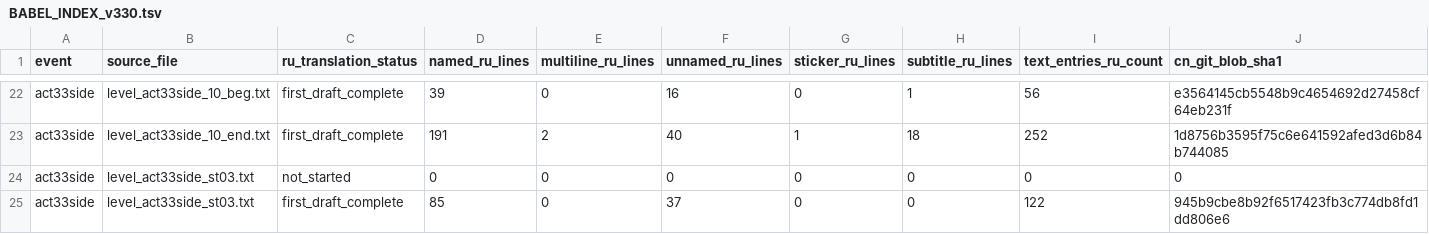
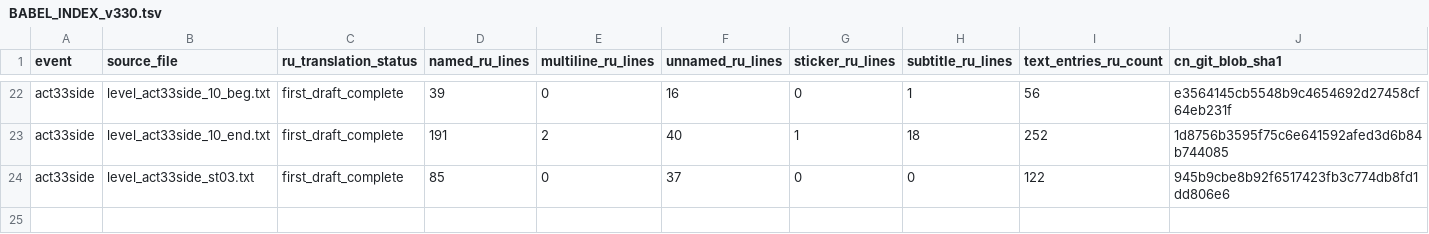
Before and after one commit to craftkot/arknight-ru, a TSV file: events/BABEL_INDEX_v330.tsv, drawn as a sheet; only a part is shown, gaps mark what is left out; rows hold the shown columns only; the diff names each change by its address in the sheet, - before the commit and + after, or states it on an @@ line.

Commit message:
Normalize Babel BB-ST-3 index row to completed status

```diff
--- a/events/BABEL_INDEX_v330.tsv
+++ b/events/BABEL_INDEX_v330.tsv
-row 24: act33side | level_act33side_st03.txt | not_started | 0 | 0 | 0 | 0 | 0 | 0 | 0
```
